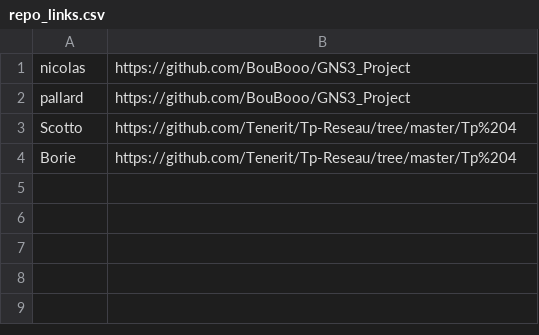
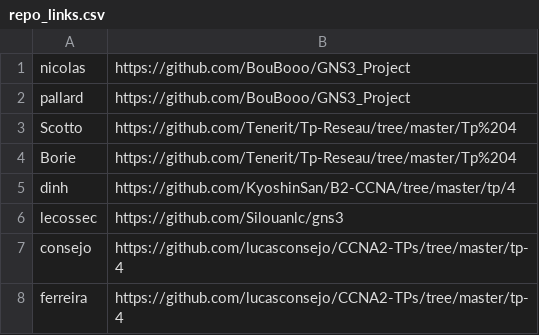
Before and after one commit to antoine33520/B2-Reseau-2018, a CSV file: tp/4/repo_links.csv, drawn as a sheet; the diff names each change by its address in the sheet, - before the commit and + after, or states it on an @@ line.

Commit message:
Update repo_links.csv

```diff
--- a/tp/4/repo_links.csv
+++ b/tp/4/repo_links.csv
+row 5: dinh | https://github.com/KyoshinSan/B2-CCNA/tree/master/tp/4
+row 6: lecossec | https://github.com/Silouanlc/gns3
+row 7: consejo | https://github.com/lucasconsejo/CCNA2-TPs/tree/master/tp-4
+row 8: ferreira | https://github.com/lucasconsejo/CCNA2-TPs/tree/master/tp-4
```
